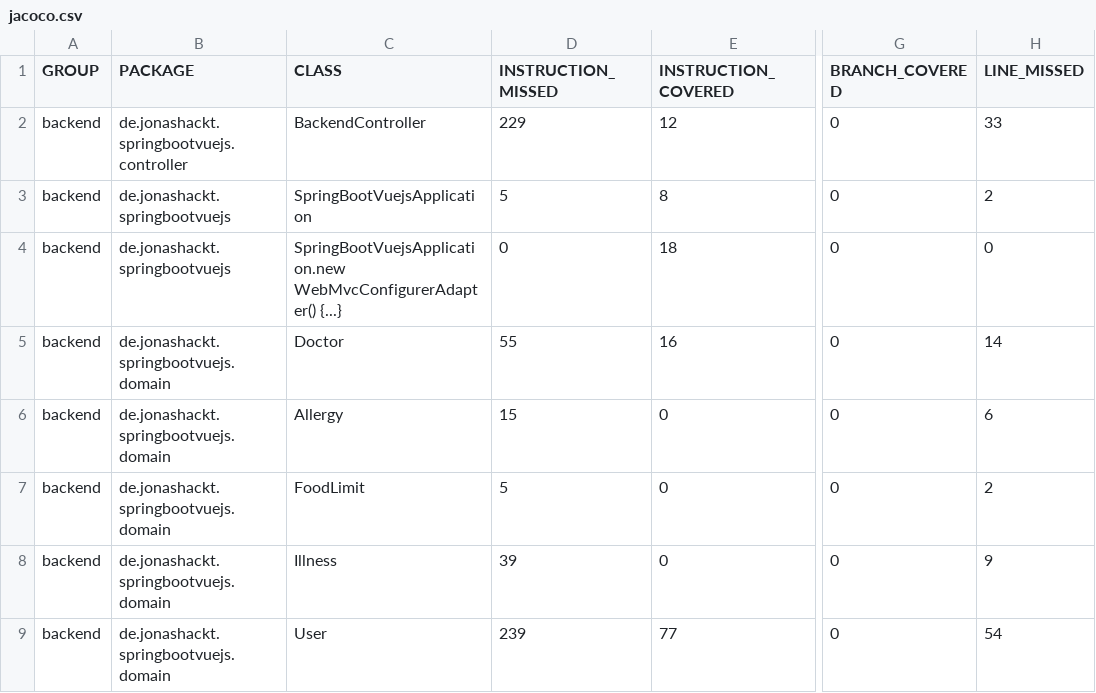
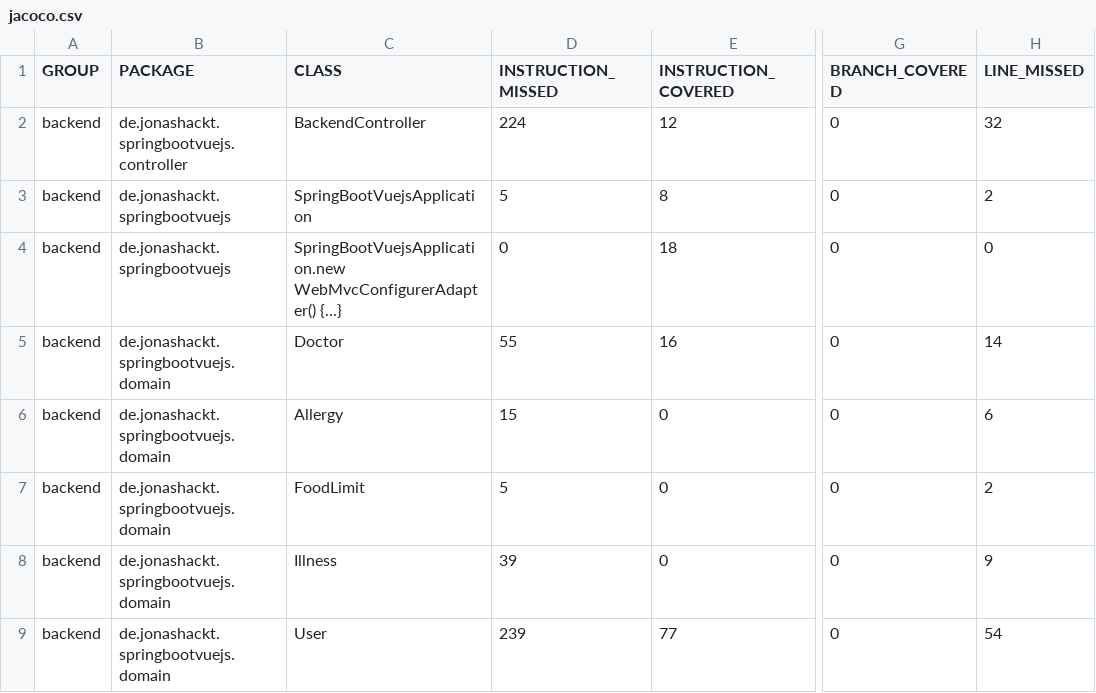
Before and after one commit to digital-bauhaus/Ferienpass-Admin, a CSV file: backend/target/site/jacoco/jacoco.csv, drawn as a sheet; only a part is shown, gaps mark what is left out; the diff names each change by its address in the sheet, - before the commit and + after, or states it on an @@ line.

```diff
--- a/backend/target/site/jacoco/jacoco.csv
+++ b/backend/target/site/jacoco/jacoco.csv
-D2 (INSTRUCTION_MISSED): 229
+D2 (INSTRUCTION_MISSED): 224
-H2 (LINE_MISSED): 33
+H2 (LINE_MISSED): 32
```
Also changed, not shown: 25 other files.
